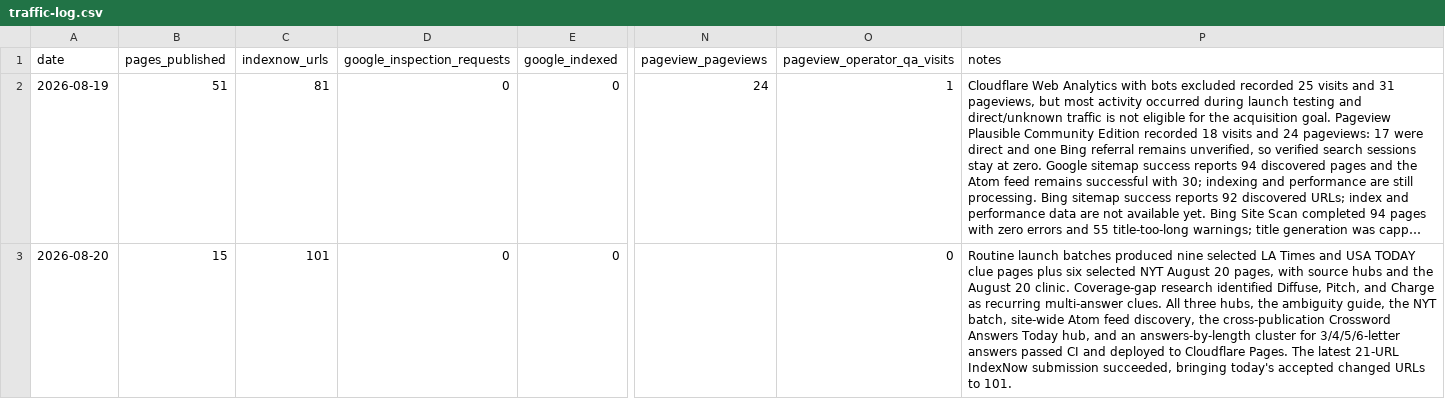
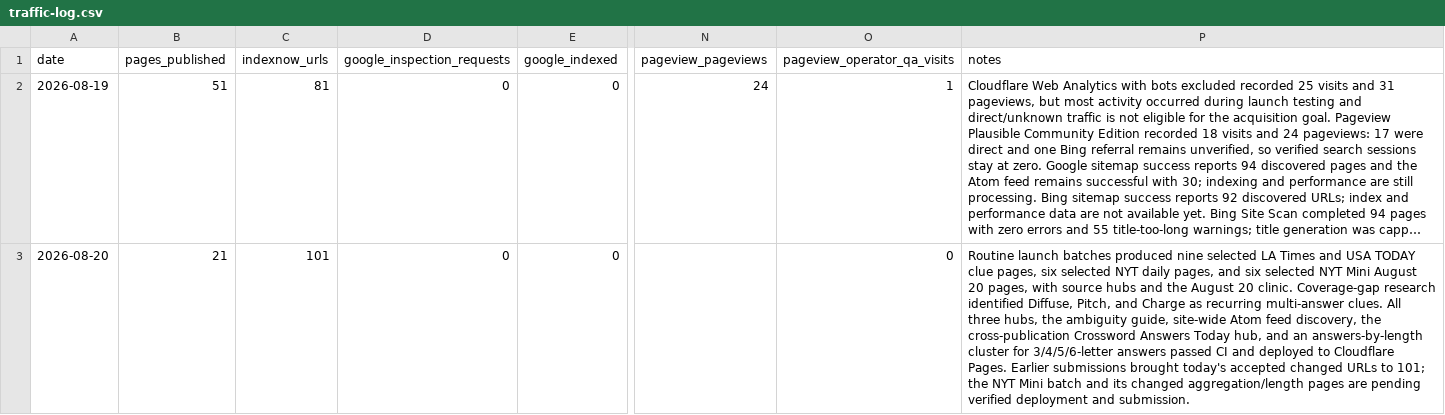
Before and after one commit to masling/Crossword-Clue-Tutor, a CSV file: ops/traffic-log.csv, drawn as a sheet; only a part is shown, gaps mark what is left out; long unchanged cells end in …; the diff names each change by its address in the sheet, - before the commit and + after, or states it on an @@ line.

Commit message:
Publish NYT Mini August 20 coverage

```diff
--- a/ops/traffic-log.csv
+++ b/ops/traffic-log.csv
-B3 (pages_published): 15
+B3 (pages_published): 21
-P3 (notes): …TODAY clue pages plus six selected NYT August 20 pages, with source hubs and the August 20 clinic. Coverage-gap research identified Diffuse, Pitch, and Charge as recurring multi-answer clues. All three hubs, the ambiguity guide, the NYT batch, site-wide Atom feed discovery, the cross-publication Crossword Answers Today hub, and an answers-by-length cluster for 3/4/5/6-letter answers passed CI and deployed to Cloudflare Pages. The latest 21-URL IndexNow submission succeeded, bringing today's accepted changed URLs to 101.
+P3 (notes): …TODAY clue pages, six selected NYT daily pages, and six selected NYT Mini August 20 pages, with source hubs and the August 20 clinic. Coverage-gap research identified Diffuse, Pitch, and Charge as recurring multi-answer clues. All three hubs, the ambiguity guide, site-wide Atom feed discovery, the cross-publication Crossword Answers Today hub, and an answers-by-length cluster for 3/4/5/6-letter answers passed CI and deployed to Cloudflare Pages. Earlier submissions brought today's accepted changed URLs to 101; the NYT Mini batch and its changed aggregation/length pages are pending verified deployment and submission.
```
Also changed, not shown: 6 other files.
